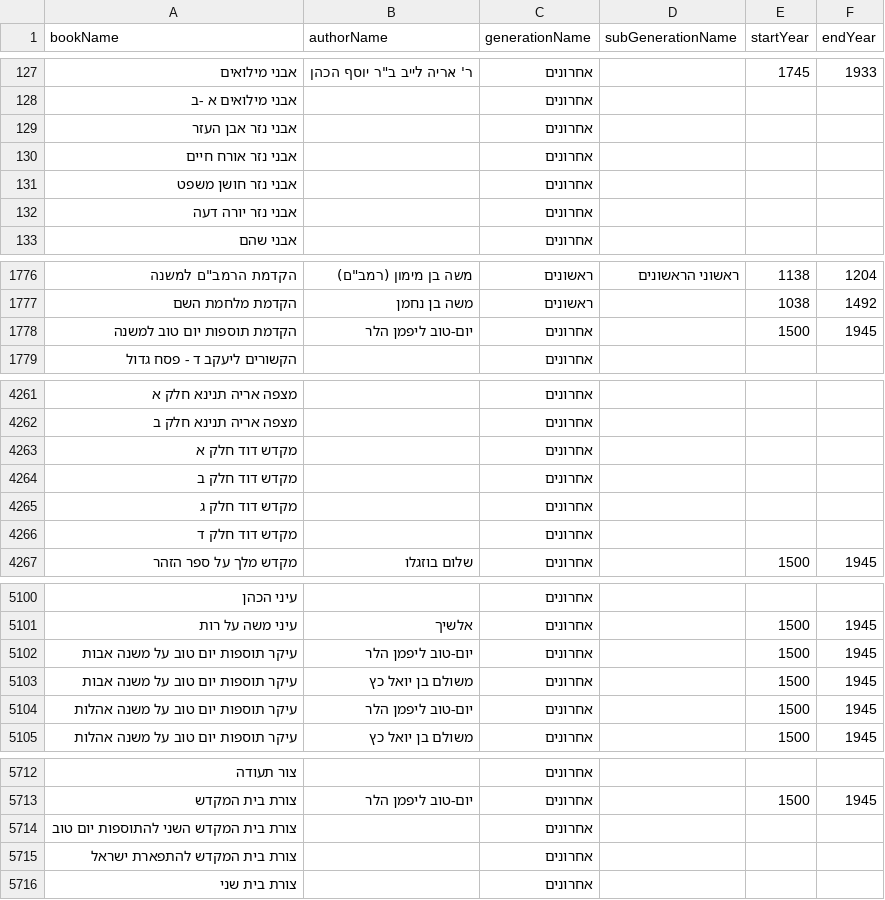
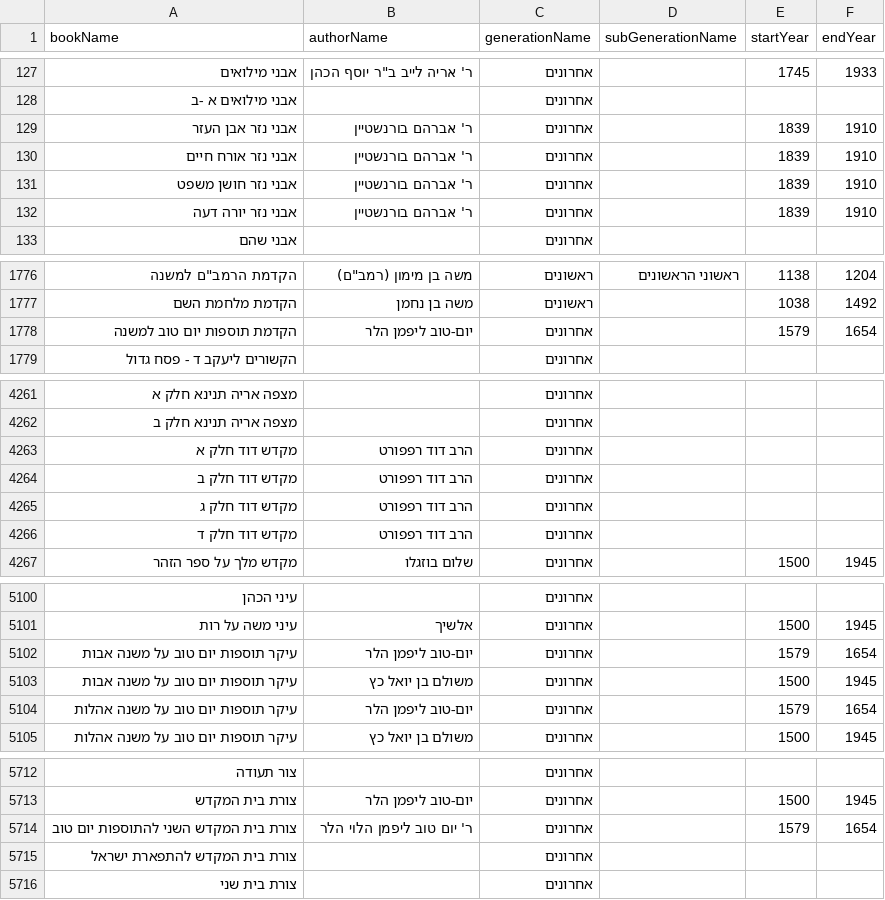
Before and after one commit to Bshlomecha/otzaria-library, a CSV file: ForDB/book_info.csv, drawn as a sheet; only a part is shown, gaps mark what is left out; the diff covers the shown part only.

```diff
--- a/ForDB/book_info.csv
+++ b/ForDB/book_info.csv
@@ -128,6 +128,6 @@ bookName,authorName,generationName,subGenerationName,startYear,endYear
 "אבני מילואים א -ב","","אחרונים","","",""
-"אבני נזר אבן העזר","","אחרונים","","",""
-"אבני נזר אורח חיים","","אחרונים","","",""
-"אבני נזר חושן משפט","","אחרונים","","",""
-"אבני נזר יורה דעה","","אחרונים","","",""
+"אבני נזר אבן העזר","ר' אברהם בורנשטיין","אחרונים","","1839","1910"
+"אבני נזר אורח חיים","ר' אברהם בורנשטיין","אחרונים","","1839","1910"
+"אבני נזר חושן משפט","ר' אברהם בורנשטיין","אחרונים","","1839","1910"
+"אבני נזר יורה דעה","ר' אברהם בורנשטיין","אחרונים","","1839","1910"
 "אבני שהם","","אחרונים","","",""
@@ -1777,3 +1777,3 @@ bookName,authorName,generationName,subGenerationName,startYear,endYear
 "הקדמת מלחמת השם","משה בן נחמן","ראשונים","","1038","1492"
-"הקדמת תוספות יום טוב למשנה","יום-טוב ליפמן הלר","אחרונים","","1500","1945"
+"הקדמת תוספות יום טוב למשנה","יום-טוב ליפמן הלר","אחרונים","","1579","1654"
 "הקשורים ליעקב ד - פסח גדול","","אחרונים","","",""
@@ -4262,6 +4262,6 @@ bookName,authorName,generationName,subGenerationName,startYear,endYear
 "מצפה אריה תנינא חלק ב","","אחרונים","","",""
-"מקדש דוד חלק א","","אחרונים","","",""
-"מקדש דוד חלק ב","","אחרונים","","",""
-"מקדש דוד חלק ג","","אחרונים","","",""
-"מקדש דוד חלק ד","","אחרונים","","",""
+"מקדש דוד חלק א","הרב דוד רפפורט","אחרונים","","",""
+"מקדש דוד חלק ב","הרב דוד רפפורט","אחרונים","","",""
+"מקדש דוד חלק ג","הרב דוד רפפורט","אחרונים","","",""
+"מקדש דוד חלק ד","הרב דוד רפפורט","אחרונים","","",""
 "מקדש מלך על ספר הזהר","שלום בוזגלו","אחרונים","","1500","1945"
@@ -5101,5 +5101,5 @@ bookName,authorName,generationName,subGenerationName,startYear,endYear
 "עיני משה על רות","אלשיך","אחרונים","","1500","1945"
-"עיקר תוספות יום טוב על משנה אבות","יום-טוב ליפמן הלר","אחרונים","","1500","1945"
+"עיקר תוספות יום טוב על משנה אבות","יום-טוב ליפמן הלר","אחרונים","","1579","1654"
 "עיקר תוספות יום טוב על משנה אבות","משולם בן יואל כץ","אחרונים","","1500","1945"
-"עיקר תוספות יום טוב על משנה אהלות","יום-טוב ליפמן הלר","אחרונים","","1500","1945"
+"עיקר תוספות יום טוב על משנה אהלות","יום-טוב ליפמן הלר","אחרונים","","1579","1654"
 "עיקר תוספות יום טוב על משנה אהלות","משולם בן יואל כץ","אחרונים","","1500","1945"
@@ -5713,3 +5713,3 @@ bookName,authorName,generationName,subGenerationName,startYear,endYear
 "צורת בית המקדש","יום-טוב ליפמן הלר","אחרונים","","1500","1945"
-"צורת בית המקדש השני להתוספות יום טוב","","אחרונים","","",""
+"צורת בית המקדש השני להתוספות יום טוב","ר' יום טוב ליפמן הלוי הלר","אחרונים","","1579","1654"
 "צורת בית המקדש להתפארת ישראל","","אחרונים","","",""
```
Also changed, not shown: 5 edited cells elsewhere in this file, 3 other files.
